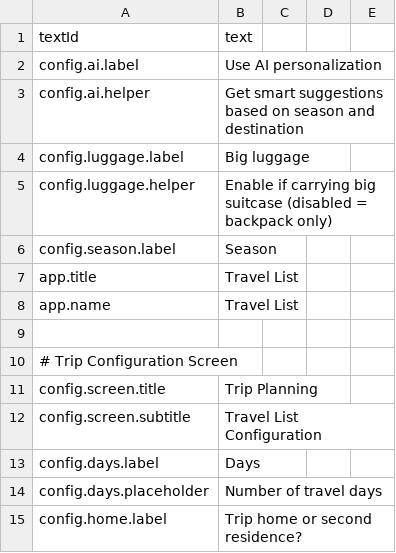
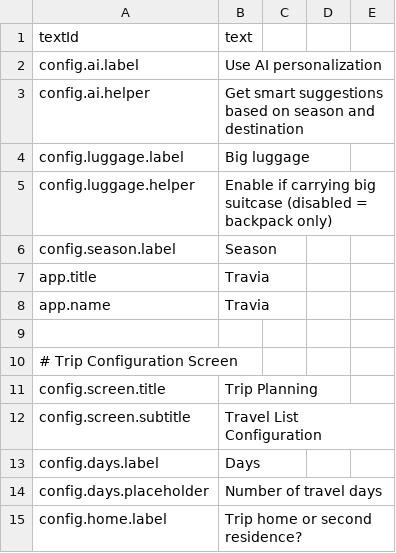
Before and after one commit to 9mv/travia_app, a CSV file: translations/text-strings-en.csv, drawn as a sheet; only a part is shown.

```diff
--- a/translations/text-strings-en.csv
+++ b/translations/text-strings-en.csv
@@ -6,4 +6,4 @@ config.luggage.helper,Enable if carrying big suitcase (disabled = backpack only)
 config.season.label,Season
-app.title,Travel List
-app.name,Travel List
+app.title,Travia
+app.name,Travia
 
```
Also changed, not shown: translations/text-strings-ca.csv, translations/text-strings-es.csv, 5 other files.
